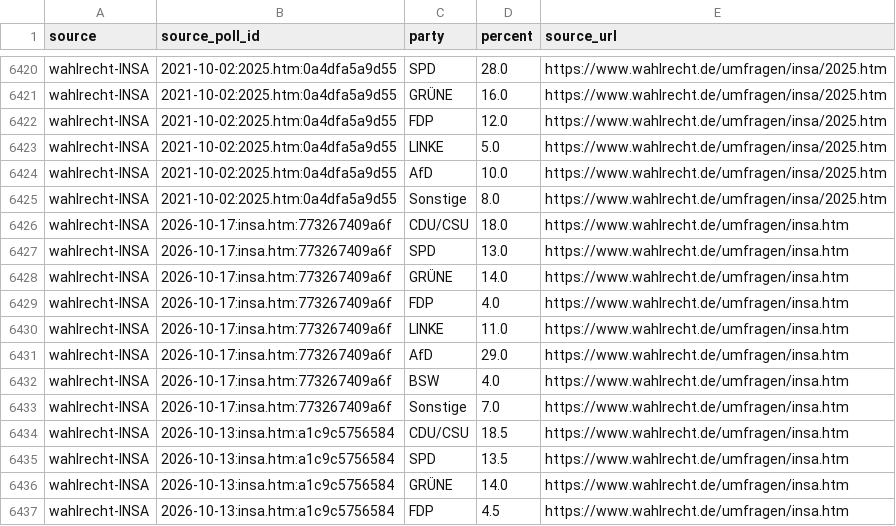
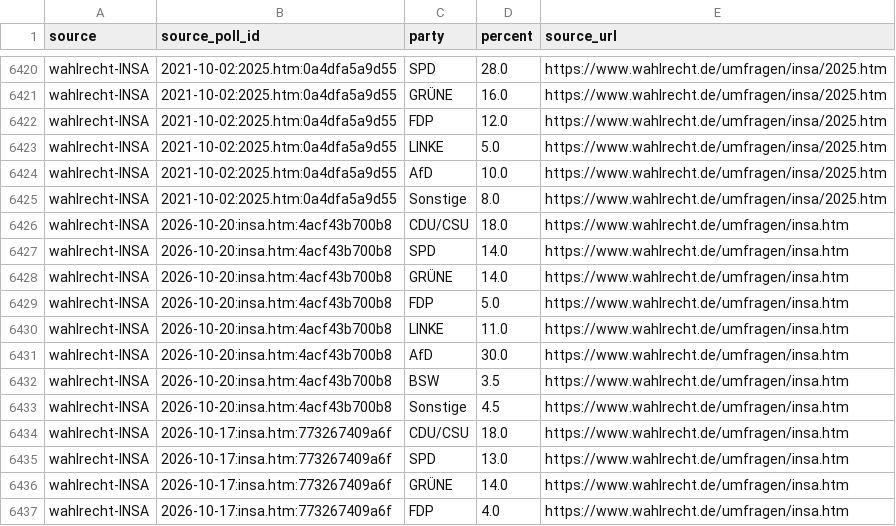
Before and after one commit to deeplook/sonntagsfrage, a CSV file: data/parliaments/bundestag/results/wahlrecht-insa.csv, drawn as a sheet; only a part is shown, gaps mark what is left out; the shorter side is filled out with more unchanged rows.

```diff
--- a/data/parliaments/bundestag/results/wahlrecht-insa.csv
+++ b/data/parliaments/bundestag/results/wahlrecht-insa.csv
@@ -6425,2 +6425,10 @@ wahlrecht-INSA,2021-10-02:2025.htm:0a4dfa5a9d55,AfD,10.0,https://www.wahlrecht.d
 wahlrecht-INSA,2021-10-02:2025.htm:0a4dfa5a9d55,Sonstige,8.0,https://www.wahlrecht.de/umfragen/insa/2025.htm
+wahlrecht-INSA,2026-10-20:insa.htm:4acf43b700b8,CDU/CSU,18.0,https://www.wahlrecht.de/umfragen/insa.htm
+wahlrecht-INSA,2026-10-20:insa.htm:4acf43b700b8,SPD,14.0,https://www.wahlrecht.de/umfragen/insa.htm
+wahlrecht-INSA,2026-10-20:insa.htm:4acf43b700b8,GRÜNE,14.0,https://www.wahlrecht.de/umfragen/insa.htm
+wahlrecht-INSA,2026-10-20:insa.htm:4acf43b700b8,FDP,5.0,https://www.wahlrecht.de/umfragen/insa.htm
+wahlrecht-INSA,2026-10-20:insa.htm:4acf43b700b8,LINKE,11.0,https://www.wahlrecht.de/umfragen/insa.htm
+wahlrecht-INSA,2026-10-20:insa.htm:4acf43b700b8,AfD,30.0,https://www.wahlrecht.de/umfragen/insa.htm
+wahlrecht-INSA,2026-10-20:insa.htm:4acf43b700b8,BSW,3.5,https://www.wahlrecht.de/umfragen/insa.htm
+wahlrecht-INSA,2026-10-20:insa.htm:4acf43b700b8,Sonstige,4.5,https://www.wahlrecht.de/umfragen/insa.htm
 wahlrecht-INSA,2026-10-17:insa.htm:773267409a6f,CDU/CSU,18.0,https://www.wahlrecht.de/umfragen/insa.htm
```
Also changed, not shown: data/parliaments/bundestag/polls/dawum.csv, data/parliaments/bundestag/polls/wahlrecht-insa.csv, 8 other files.
